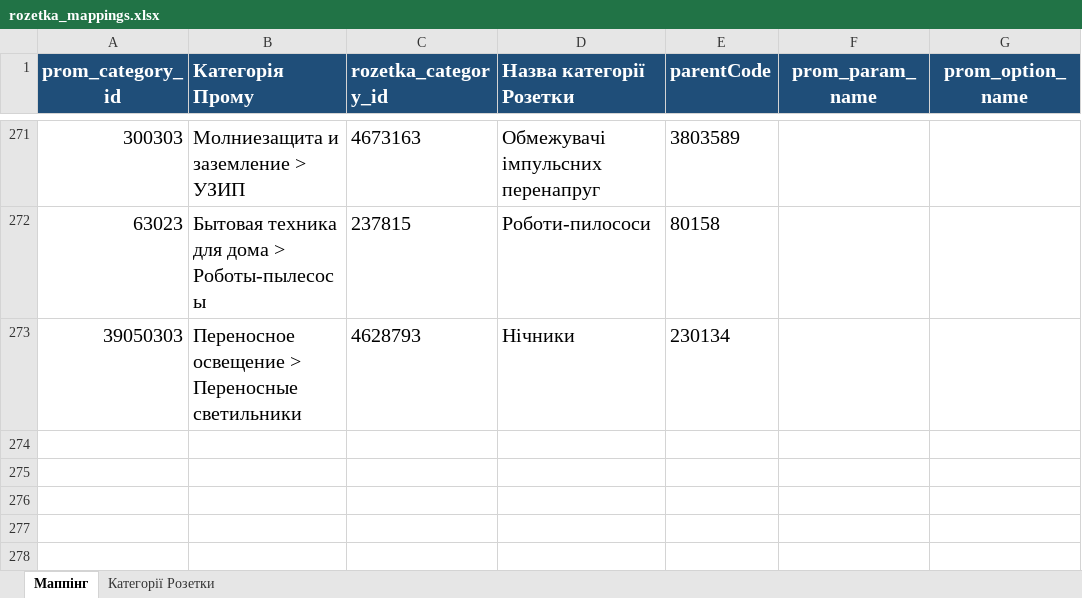
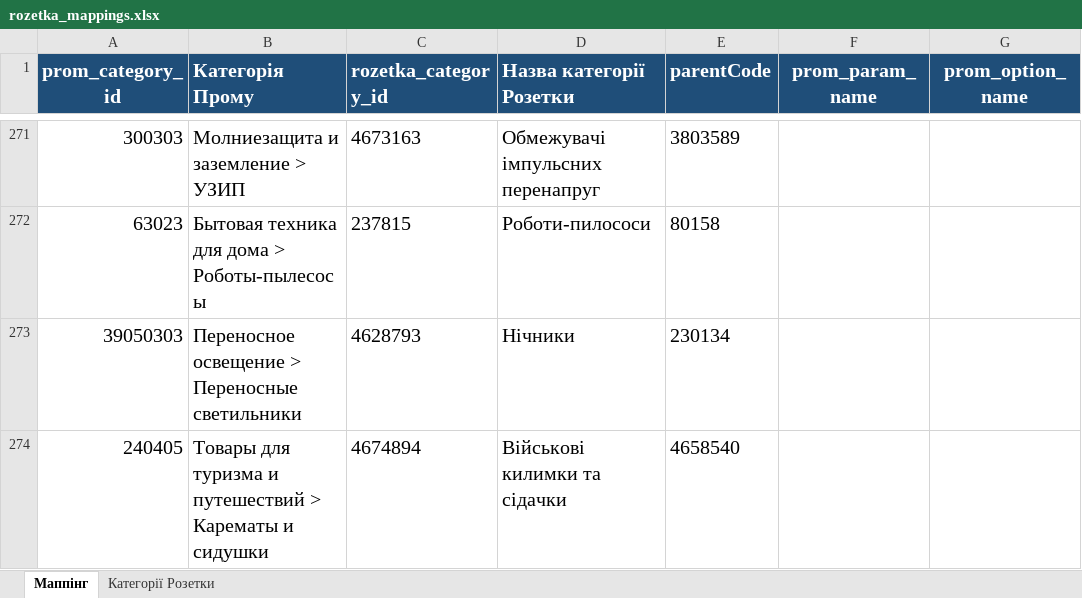
Before and after one commit to oniks98/price-feed-pipeline, an Excel workbook: data/markets/rozetka_mappings.xlsx, sheet Маппінг, drawn as a sheet; only a part is shown, gaps mark what is left out; values as stored, in another font and other column widths than the file's, no borders; the diff names each change by its address in the sheet, - before the commit and + after, or states it on an @@ line.

```diff
--- a/data/markets/rozetka_mappings.xlsx (sheet Маппінг)
+++ b/data/markets/rozetka_mappings.xlsx (sheet Маппінг)
+row 274: 240405 | Товары для туризма и путешествий > Карематы и сидушки | 4674894 | Військові килимки та сідачки | 4658540
```
Also changed, not shown: data/markets/mappings.xlsx, 5 other files.
